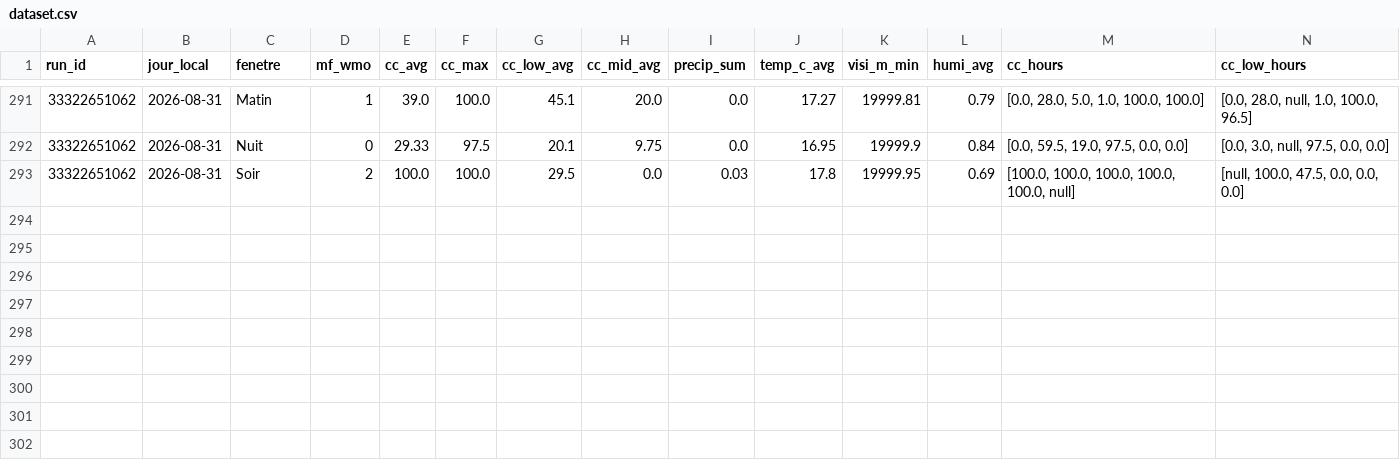
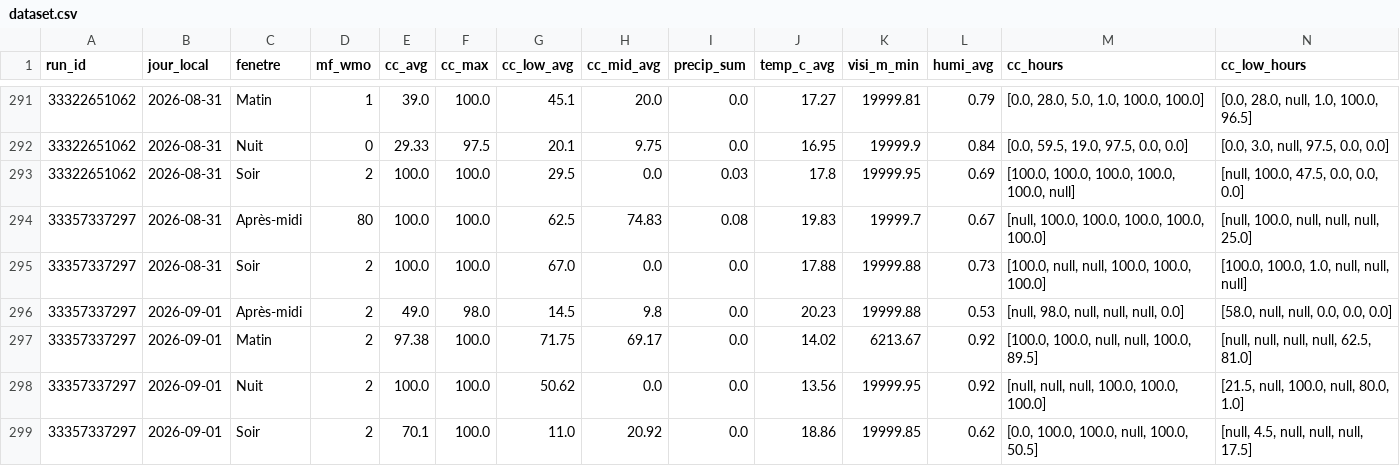
Before and after one commit to atantet/meteo, a CSV file: data/calibration/dataset.csv, drawn as a sheet; only a part is shown, gaps mark what is left out; rows hold the shown columns only; the diff names each change by its address in the sheet, - before the commit and + after, or states it on an @@ line.

Commit message:
chore(calibration): pipeline auto 2026-08-31T11:48Z

```diff
--- a/data/calibration/dataset.csv
+++ b/data/calibration/dataset.csv
+row 294: 33357337297 | 2026-08-31 | Après-midi | 80 | 100.0 | 100.0 | 62.5 | 74.83 | 0.08 | 19.83 | 19999.7 | 0.67 | [null, 100.0, 100.0, 100.0, 100.0, 100.0] | [null, 100.0, null, null, null, 25.0]
+row 295: 33357337297 | 2026-08-31 | Soir | 2 | 100.0 | 100.0 | 67.0 | 0.0 | 0.0 | 17.88 | 19999.88 | 0.73 | [100.0, null, null, 100.0, 100.0, 100.0] | [100.0, 100.0, 1.0, null, null, null]
+row 296: 33357337297 | 2026-09-01 | Après-midi | 2 | 49.0 | 98.0 | 14.5 | 9.8 | 0.0 | 20.23 | 19999.88 | 0.53 | [null, 98.0, null, null, null, 0.0] | [58.0, null, null, 0.0, 0.0, 0.0]
+row 297: 33357337297 | 2026-09-01 | Matin | 2 | 97.38 | 100.0 | 71.75 | 69.17 | 0.0 | 14.02 | 6213.67 | 0.92 | [100.0, 100.0, null, null, 100.0, 89.5] | [null, null, null, null, 62.5, 81.0]
+row 298: 33357337297 | 2026-09-01 | Nuit | 2 | 100.0 | 100.0 | 50.62 | 0.0 | 0.0 | 13.56 | 19999.95 | 0.92 | [null, null, null, 100.0, 100.0, 100.0] | [21.5, null, 100.0, null, 80.0, 1.0]
+row 299: 33357337297 | 2026-09-01 | Soir | 2 | 70.1 | 100.0 | 11.0 | 20.92 | 0.0 | 18.86 | 19999.85 | 0.62 | [0.0, 100.0, 100.0, null, 100.0, 50.5] | [null, 4.5, null, null, null, 17.5]
```
Also changed, not shown: data/calibration/labels.csv.
